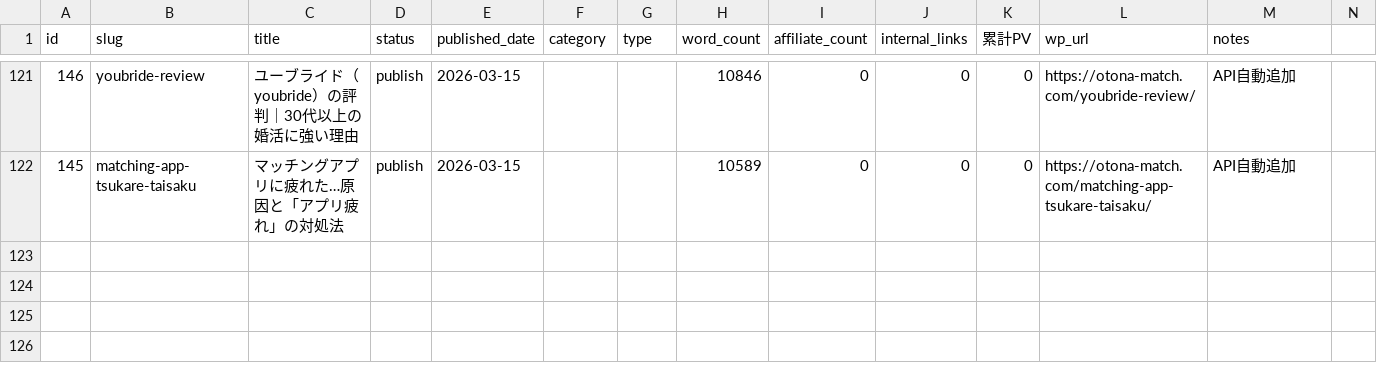
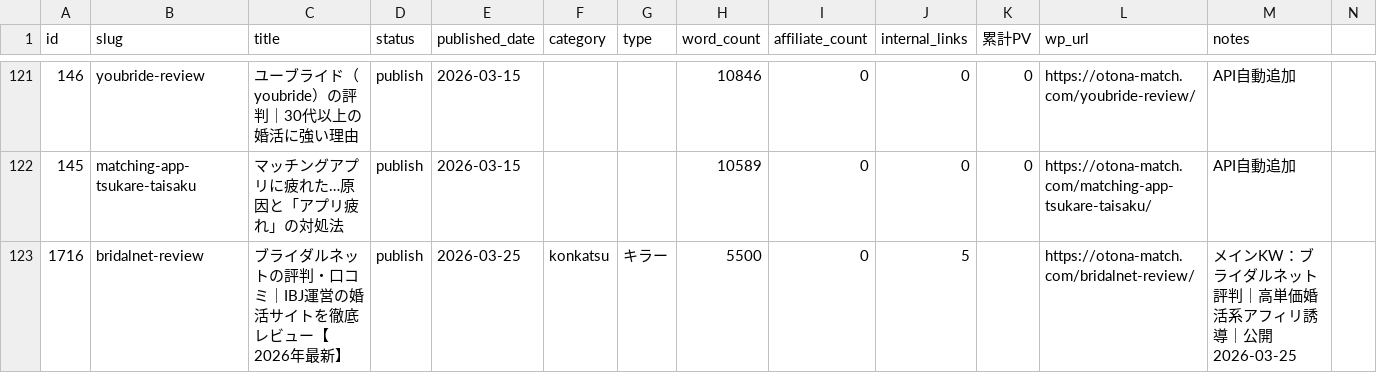
Before and after one commit to tmizuno27/claude-code, a CSV file: sites/otona-match.com/outputs/article-management.csv, drawn as a sheet; only a part is shown, gaps mark what is left out; rows hold the shown columns only; the diff names each change by its address in the sheet, - before the commit and + after, or states it on an @@ line.

```diff
--- a/sites/otona-match.com/outputs/article-management.csv
+++ b/sites/otona-match.com/outputs/article-management.csv
+row 123: 1716 | bridalnet-review | ブライダルネットの評判・口コミ｜IBJ運営の婚活サイトを徹底レビュー【2026年最新】 | publish | 2026-03-25 | konkatsu | キラー | 5500 | 0 | 5 |  | https://otona-match.com/bridalnet-review/ | メインKW：ブライダルネット 評判｜高単価婚活系アフィリ誘導｜公開2026-03-25
```
Also changed, not shown: 15 other files.
